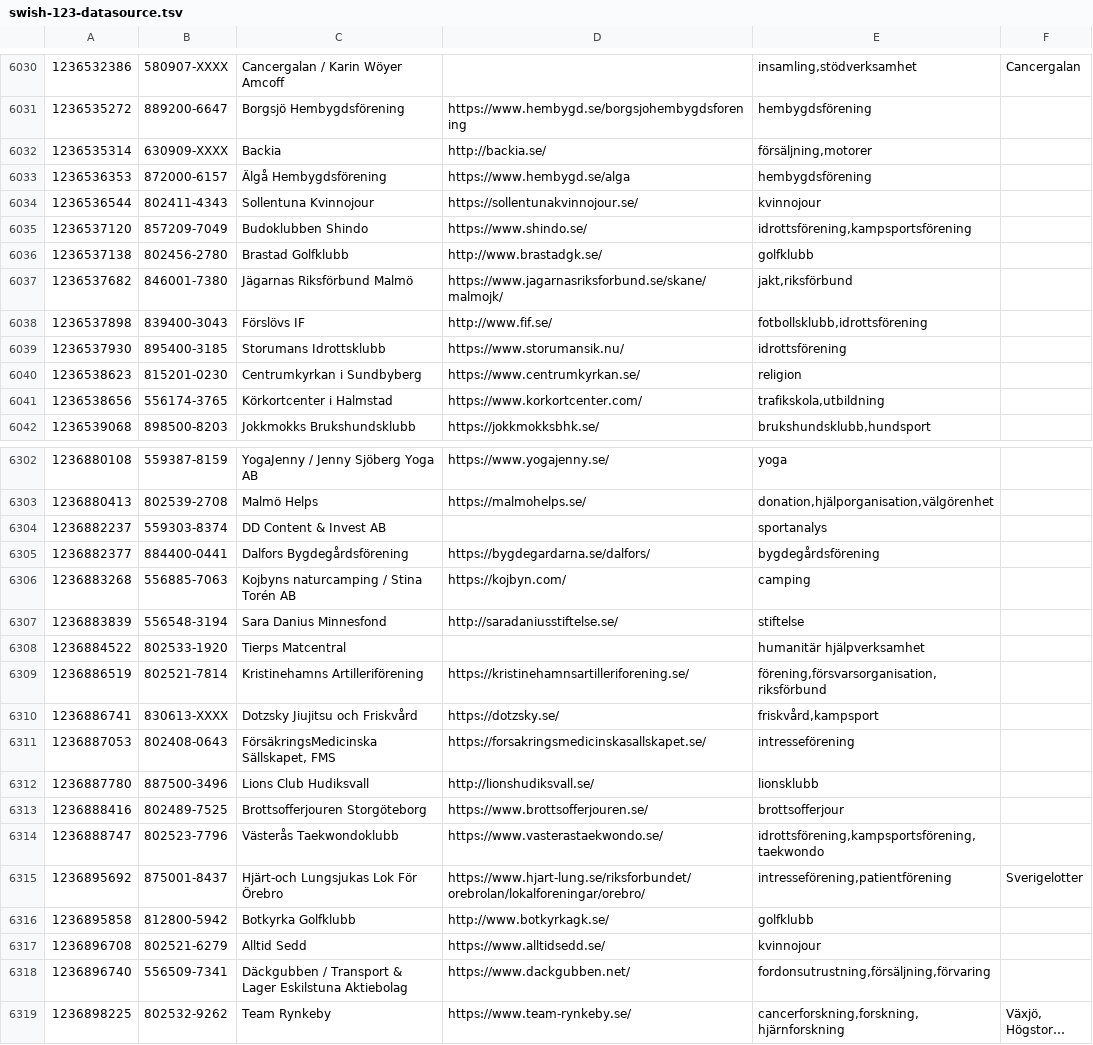
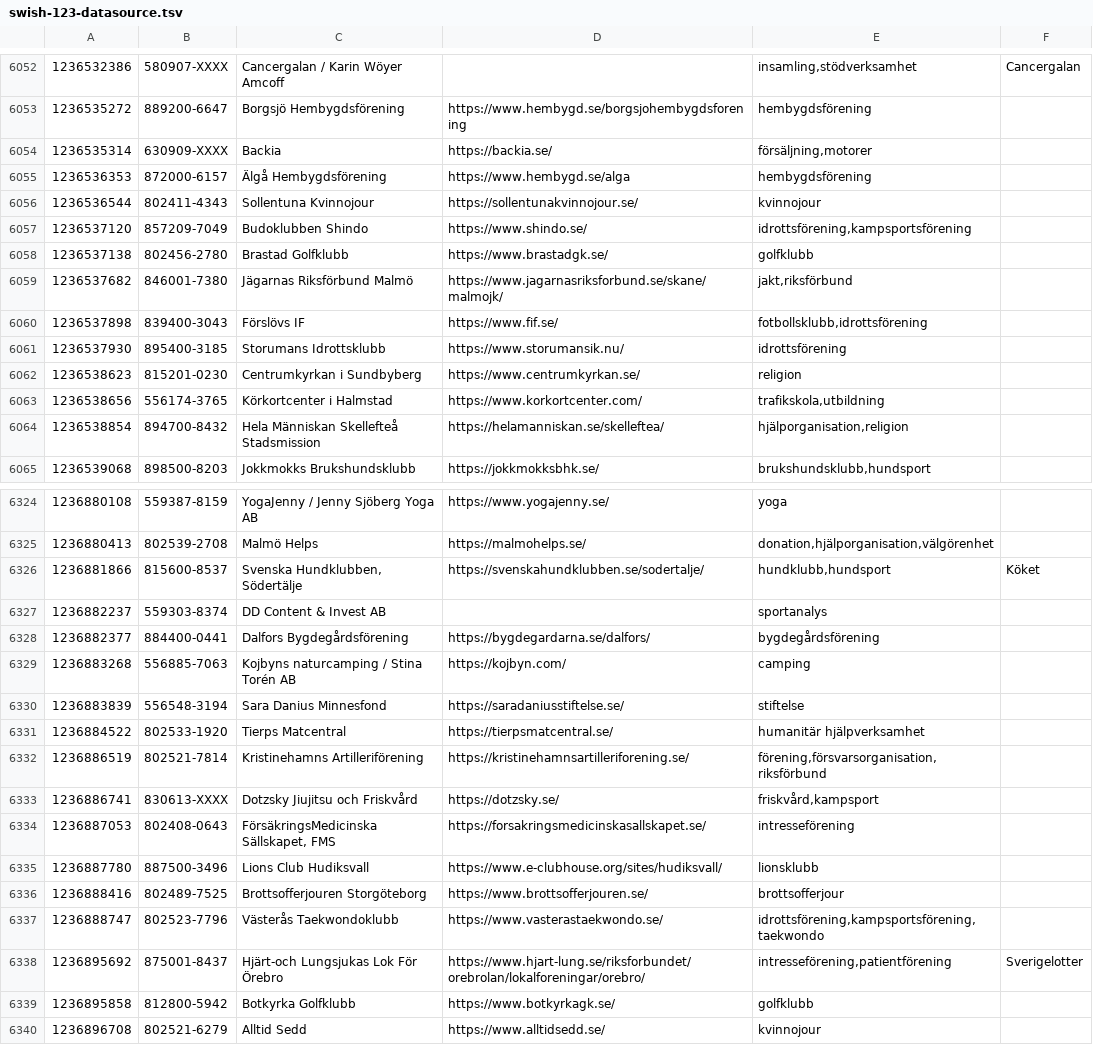
Before and after one commit to cisene/swish-123, a TSV file: text/swish-123-datasource.tsv, drawn as a sheet; only a part is shown, gaps mark what is left out; the shorter side is filled out with more unchanged rows; long unchanged cells end in …; addresses are those after the commit; the diff covers the shown part only; the diff names each change by its address in the sheet, - before the commit and + after, or states it on an @@ line.

```diff
--- a/text/swish-123-datasource.tsv
+++ b/text/swish-123-datasource.tsv
-D6054: http://backia.se/
+D6054: https://backia.se/
-D6058: http://www.brastadgk.se/
+D6058: https://www.brastadgk.se/
-D6060: http://www.fif.se/
+D6060: https://www.fif.se/
+row 6064: 1236538854 | 894700-8432 | Hela Människan Skellefteå Stadsmission | https://helamanniskan.se/skelleftea/ | hjälporganisation,religion
+row 6326: 1236881866 | 815600-8537 | Svenska Hundklubben, Södertälje | https://svenskahundklubben.se/sodertalje/ | hundklubb,hundsport | Köket
-D6330: http://saradaniusstiftelse.se/
+D6330: https://saradaniusstiftelse.se/
-D6331: (empty)
+D6331: https://tierpsmatcentral.se/
-D6335: http://lionshudiksvall.se/
+D6335: https://www.e-clubhouse.org/sites/hudiksvall/
-D6339: http://www.botkyrkagk.se/
+D6339: https://www.botkyrkagk.se/
```
Also changed, not shown: 25 added rows, 2 removed rows and 31 edited cells elsewhere in this file, text/swish-123-datasource.csv, 5 other files.
